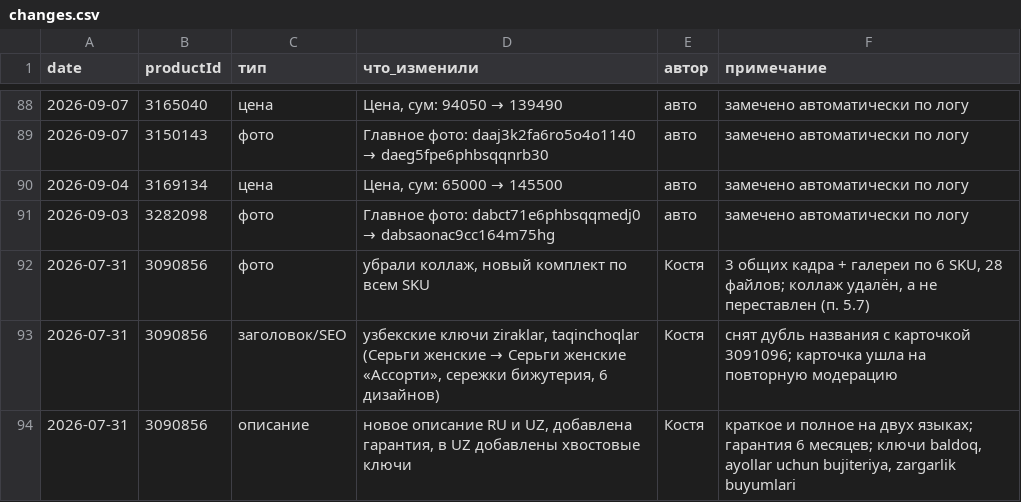
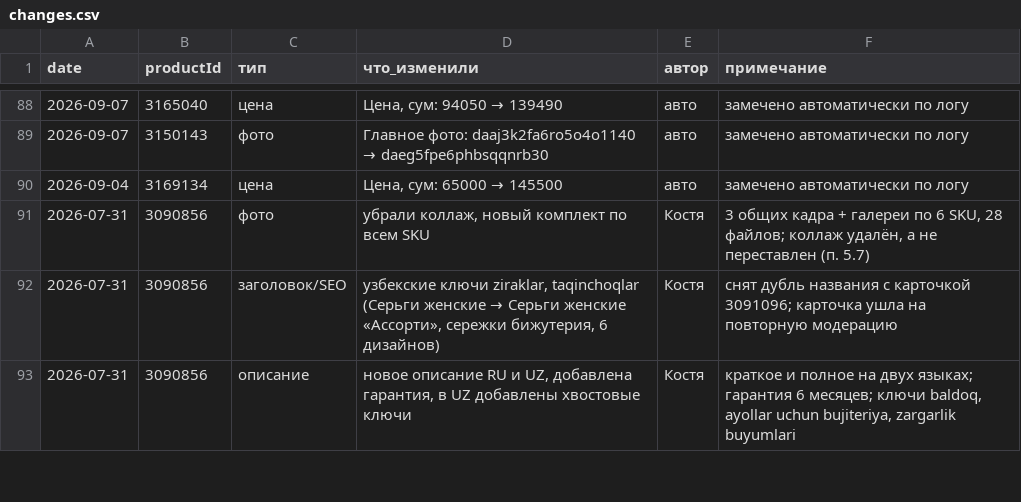
Before and after one commit to ckimework-commits/uzum-1701-dashboard, a CSV file: data/changes.csv, drawn as a sheet; only a part is shown, gaps mark what is left out; the diff names each change by its address in the sheet, - before the commit and + after, or states it on an @@ line.

```diff
--- a/data/changes.csv
+++ b/data/changes.csv
-row 91: 2026-09-03 | 3282098 | фото | Главное фото: dabct71e6phbsqqmedj0 → dabsaonac9cc164m75hg | авто | замечено автоматически по логу
```
Also changed, not shown: data/portfolio_log.csv, data/sales_daily.csv, 1 other file.
